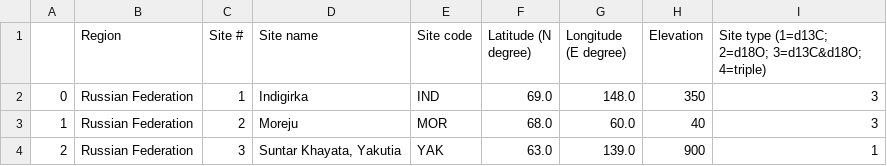
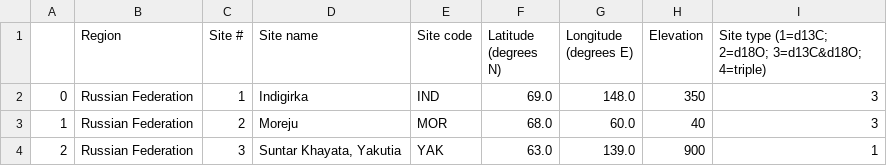
Before and after one commit to mikewellmeansme/trs-isotopes-analyser, a CSV file: input/climate/Sites.csv, drawn as a sheet; only a part is shown.

Commit message:
upd sites file

```diff
--- a/input/climate/Sites.csv
+++ b/input/climate/Sites.csv
@@ -1,2 +1,2 @@
-,Region,Site #,Site name,Site code,Latitude (N degree),Longitude (E degree),Elevation,Site type (1=d13C; 2=d18O; 3=d13C&d18O; 4=triple)
+,Region,Site #,Site name,Site code,Latitude (degrees N),Longitude (degrees E),Elevation,Site type (1=d13C; 2=d18O; 3=d13C&d18O; 4=triple)
 0,Russian Federation,1,Indigirka,IND,69.0,148.0,350,3
```
